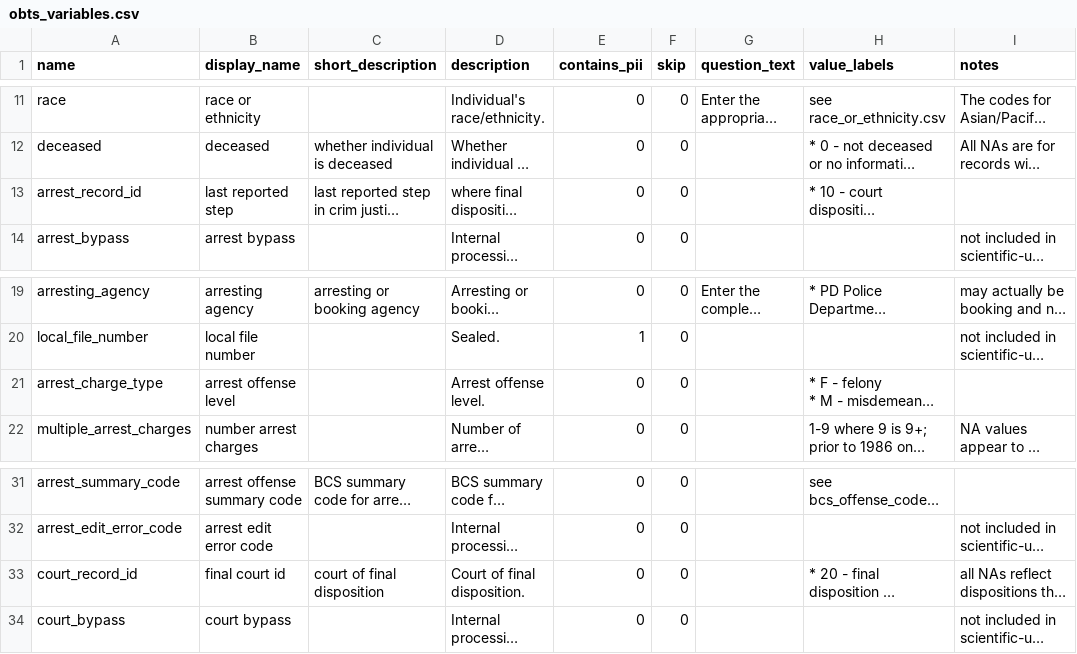
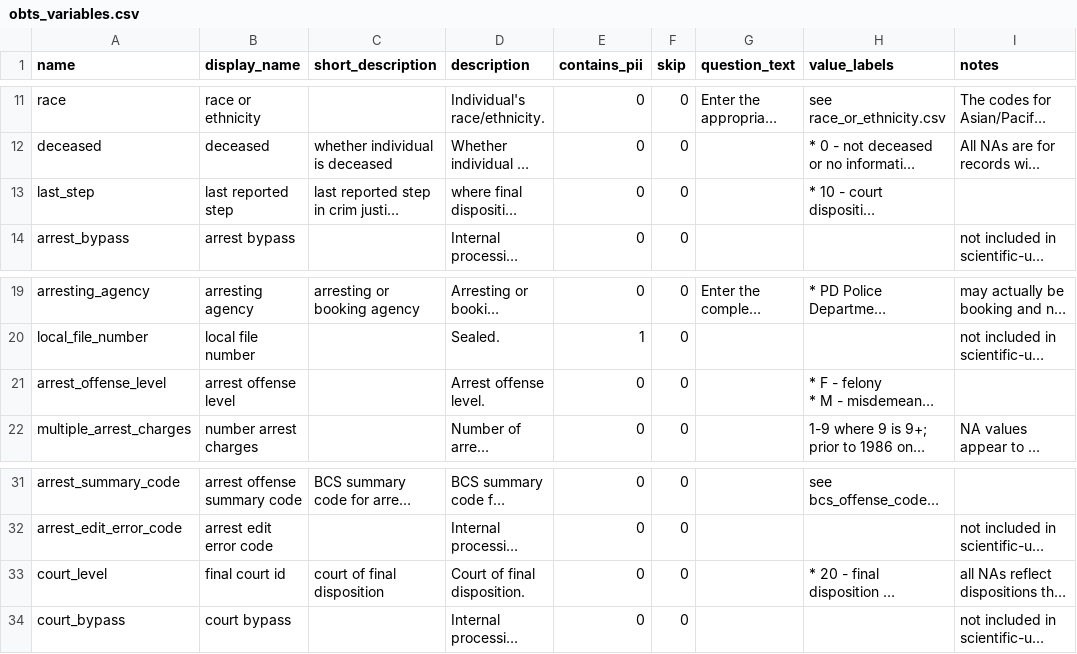
Before and after one commit to vdorie/dojr, a CSV file: inventory/obts/obts_variables.csv, drawn as a sheet; only a part is shown, gaps mark what is left out; long unchanged cells end in …; the diff names each change by its address in the sheet, - before the commit and + after, or states it on an @@ line.

```diff
--- a/inventory/obts/obts_variables.csv
+++ b/inventory/obts/obts_variables.csv
-A13 (name): arrest_record_id
+A13 (name): last_step
-A21 (name): arrest_charge_type
+A21 (name): arrest_offense_level
-A33 (name): court_record_id
+A33 (name): court_level
```
Also changed, not shown: import/obts/tableDef.csv, 4 other files.
